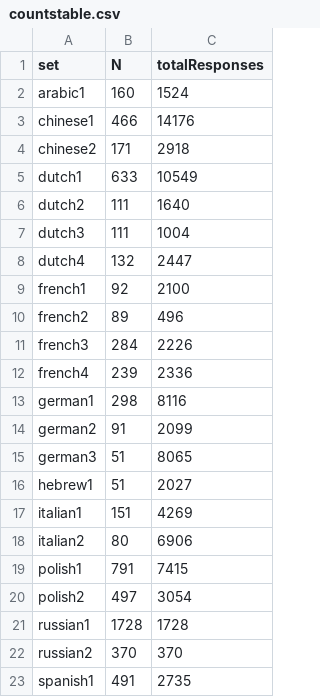
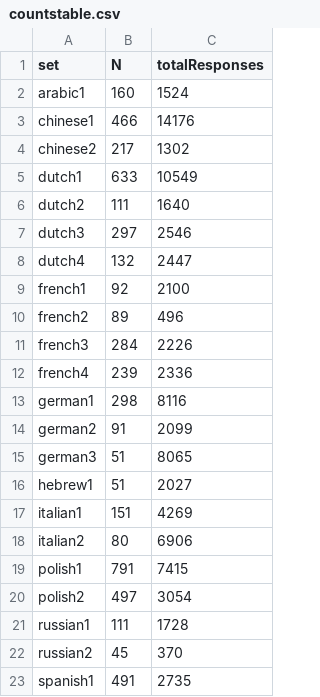
Before and after one commit to hannah-merseal/MultiSemDis, a CSV file: countstable.csv, drawn as a sheet.

```diff
--- a/countstable.csv
+++ b/countstable.csv
@@ -3,6 +3,6 @@
 "chinese1",466,14176
-"chinese2",171,2918
+"chinese2",217,1302
 "dutch1",633,10549
 "dutch2",111,1640
-"dutch3",111,1004
+"dutch3",297,2546
 "dutch4",132,2447
@@ -20,4 +20,4 @@
 "polish2",497,3054
-"russian1",1728,1728
-"russian2",370,370
+"russian1",111,1728
+"russian2",45,370
 "spanish1",491,2735
```
Also changed, not shown: processed/russian1.csv, processed/russian2.csv, 28 other files.
